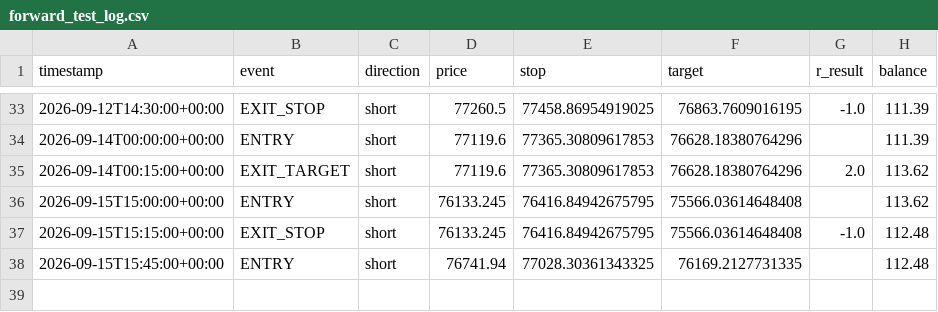
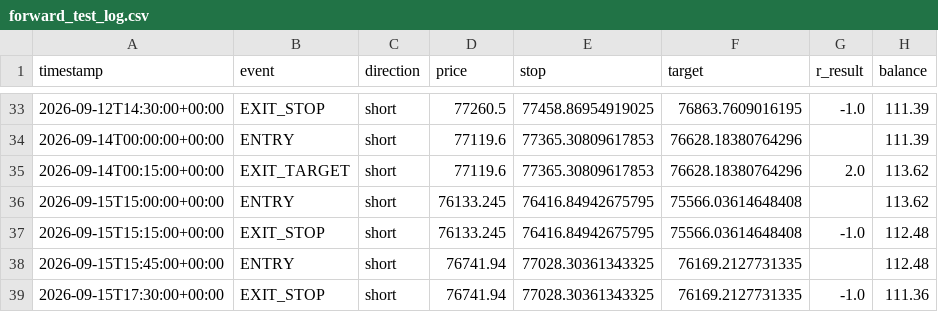
Before and after one commit to alir5za35ghp-sketch/My-btfccc-bot, a CSV file: forward_test_log.csv, drawn as a sheet; only a part is shown, gaps mark what is left out.

```diff
--- a/forward_test_log.csv
+++ b/forward_test_log.csv
@@ -38 +38,2 @@ timestamp,event,direction,price,stop,target,r_result,balance
 2026-09-15T15:45:00+00:00,ENTRY,short,76741.94,77028.30361343325,76169.2127731335,,112.48
+2026-09-15T17:30:00+00:00,EXIT_STOP,short,76741.94,77028.30361343325,76169.2127731335,-1.0,111.36
```
Also changed, not shown: 1 other file.
